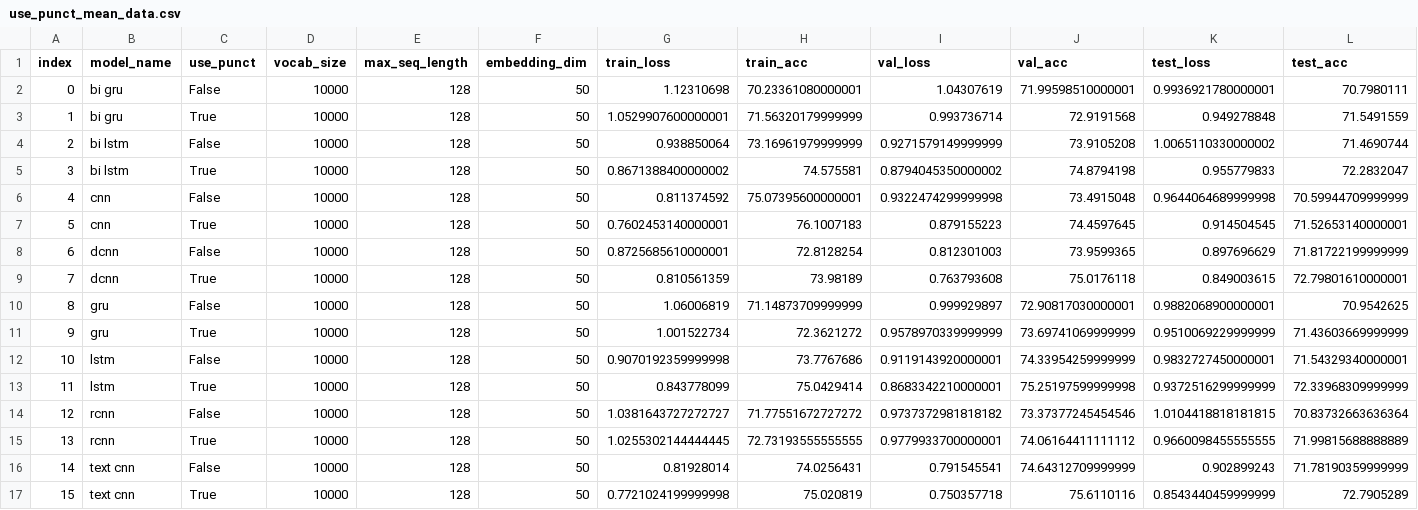
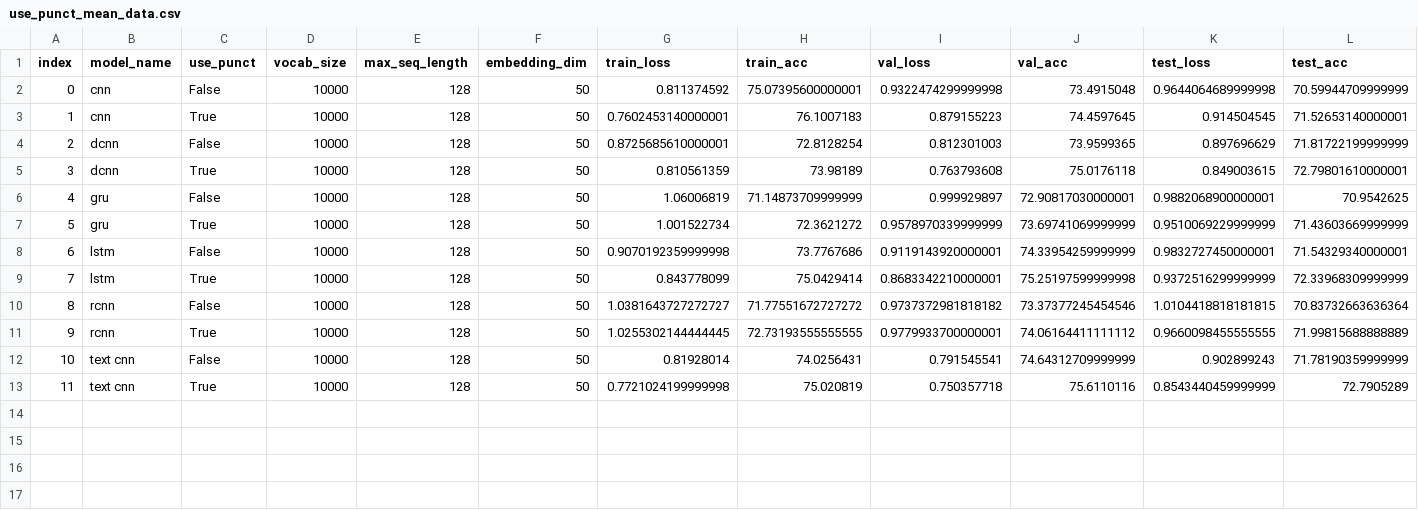
Before and after one commit to NathanDuran/Sentence-Encoding-for-DA-Classification, a CSV file: data_processing/swda/use_punct/use_punct_mean_data.csv, drawn as a sheet; only a part is shown; removed rows and columns are numbered as before the commit, all else as after; rows hold the shown columns only; the diff names each change by its address in the sheet, - before the commit and + after, or states it on an @@ line.

```diff
--- a/data_processing/swda/use_punct/use_punct_mean_data.csv
+++ b/data_processing/swda/use_punct/use_punct_mean_data.csv
-row 2: 0 | bi gru | False | 10000 | 128 | 50 | 1.12310698 | 70.23361080000001 | 1.04307619 | 71.99598510000001 | 0.9936921780000001 | 70.7980111
-row 3: 1 | bi gru | True | 10000 | 128 | 50 | 1.0529907600000001 | 71.56320179999999 | 0.993736714 | 72.9191568 | 0.949278848 | 71.5491559
-row 4: 2 | bi lstm | False | 10000 | 128 | 50 | 0.938850064 | 73.16961979999999 | 0.9271579149999999 | 73.9105208 | 1.0065110330000002 | 71.4690744
-row 5: 3 | bi lstm | True | 10000 | 128 | 50 | 0.8671388400000002 | 74.575581 | 0.8794045350000002 | 74.8794198 | 0.955779833 | 72.2832047
@@ column A (index) renumbered from row 2 down @@
```
Also changed, not shown: data_processing/maptask/input_seq/input_seq_mean_data.csv, data_processing/swda/input_seq/input_seq_mean_data.csv, 17 other files.
